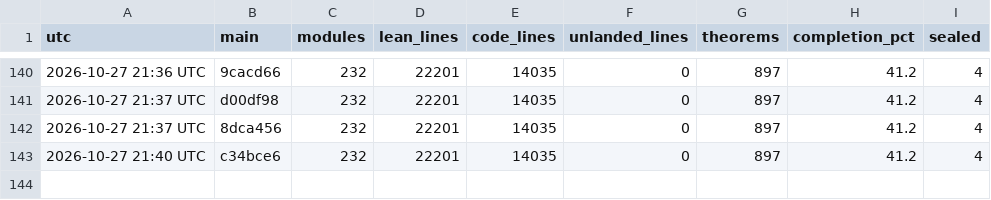
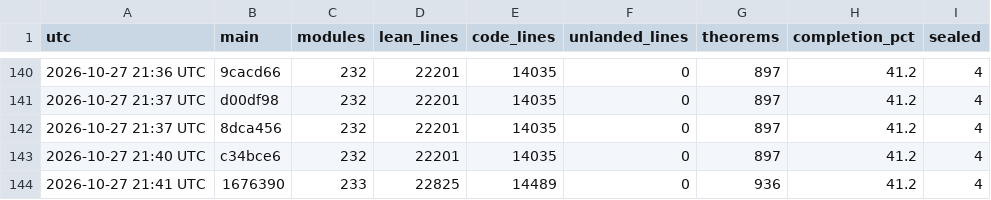
Before and after one commit to aravindkarthigeyan/KAM-dev, a CSV file: docs/campaign/history.csv, drawn as a sheet; only a part is shown, gaps mark what is left out.

```diff
--- a/docs/campaign/history.csv
+++ b/docs/campaign/history.csv
@@ -143 +143,2 @@ utc,main,modules,lean_lines,code_lines,unlanded_lines,theorems,completion_pct,se
 2026-10-27 21:40 UTC,c34bce6,232,22201,14035,0,897,41.2,4
+2026-10-27 21:41 UTC,1676390,233,22825,14489,0,936,41.2,4
```
Also changed, not shown: 1 other file.
